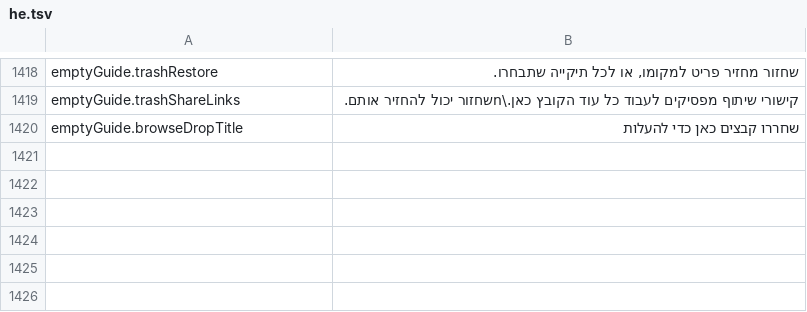
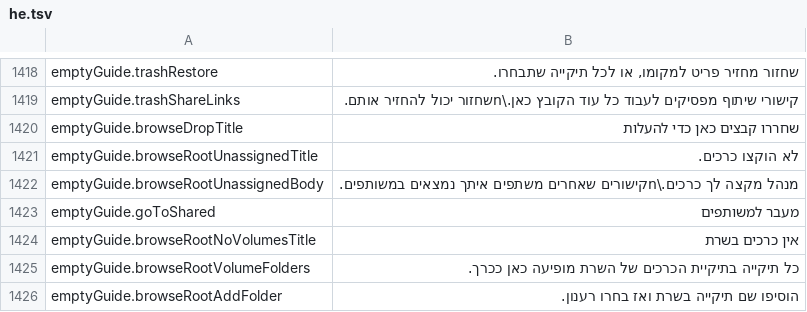
Before and after one commit to PhillipMaizza/NextExplorer-iOS, a TSV file: Packages/Localization/translations/he.tsv, drawn as a sheet; only a part is shown, gaps mark what is left out.

```diff
--- a/Packages/Localization/translations/he.tsv
+++ b/Packages/Localization/translations/he.tsv
@@ -1420 +1420,7 @@ emptyGuide.trashShareLinks	קישורי שיתוף מפסיקים לעבוד כ
 emptyGuide.browseDropTitle	שחררו קבצים כאן כדי להעלות
+emptyGuide.browseRootUnassignedTitle	לא הוקצו כרכים.
+emptyGuide.browseRootUnassignedBody	מנהל מקצה לך כרכים.\nקישורים שאחרים משתפים איתך נמצאים במשותפים.
+emptyGuide.goToShared	מעבר למשותפים
+emptyGuide.browseRootNoVolumesTitle	אין כרכים בשרת
+emptyGuide.browseRootVolumeFolders	כל תיקייה בתיקיית הכרכים של השרת מופיעה כאן ככרך.
+emptyGuide.browseRootAddFolder	הוסיפו שם תיקייה בשרת ואז בחרו רענון.
```
Also changed, not shown: Packages/Localization/translations/ar.tsv, Packages/Localization/translations/es.tsv, 29 other files.
